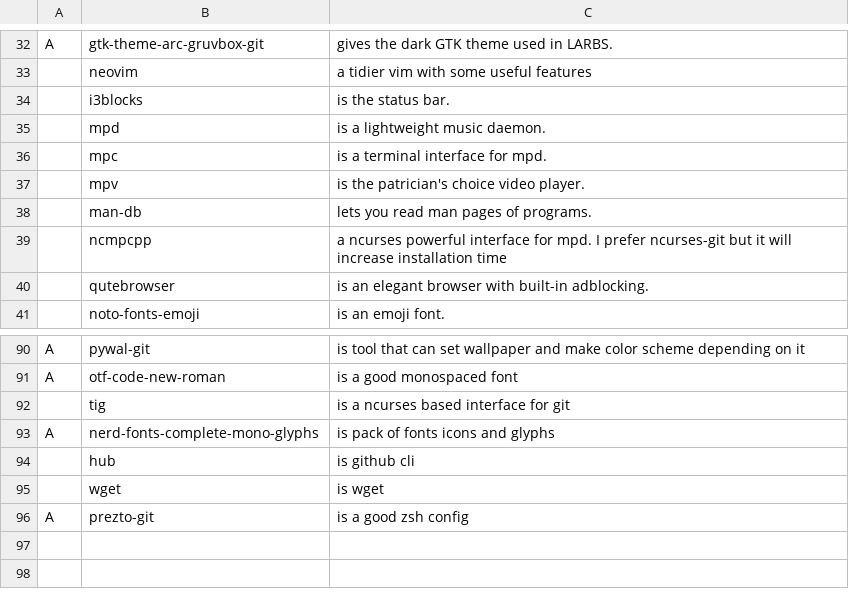
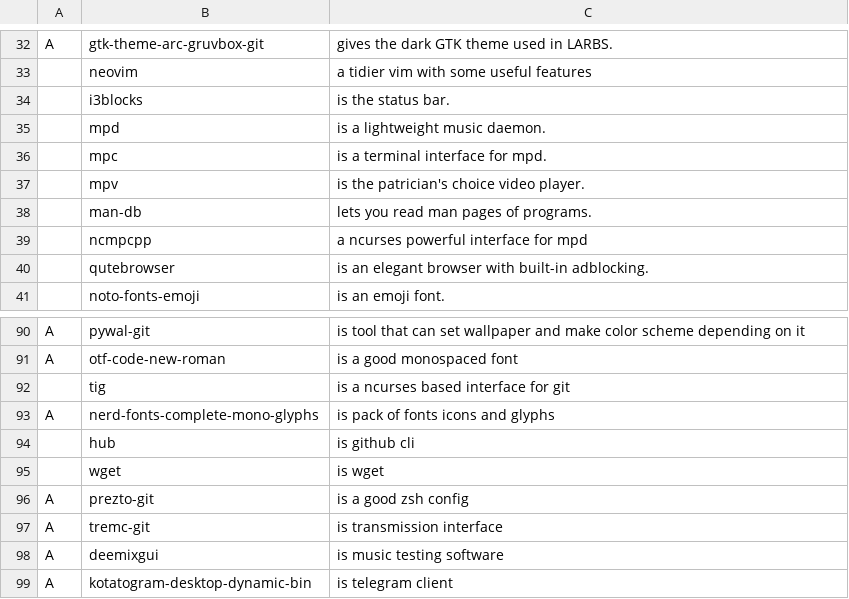
Before and after one commit to mmxxon/autorice, a CSV file: progs.csv, drawn as a sheet; only a part is shown, gaps mark what is left out.

Commit message:
added software

```diff
--- a/progs.csv
+++ b/progs.csv
@@ -38,3 +38,3 @@ A,gtk-theme-arc-gruvbox-git,"gives the dark GTK theme used in LARBS."
 ,man-db,"lets you read man pages of programs."
-,ncmpcpp,"a ncurses powerful interface for mpd. I prefer ncurses-git but it will increase installation time"
+,ncmpcpp,"a ncurses powerful interface for mpd"
 ,qutebrowser,"is an elegant browser with built-in adblocking."
@@ -96 +96,4 @@ A,nerd-fonts-complete-mono-glyphs,"is pack of fonts icons and glyphs"
 A,prezto-git,"is a good zsh config"
+A,tremc-git,"is transmission interface"
+A,deemixgui,"is music testing software"
+A,kotatogram-desktop-dynamic-bin,"is telegram client"
```
